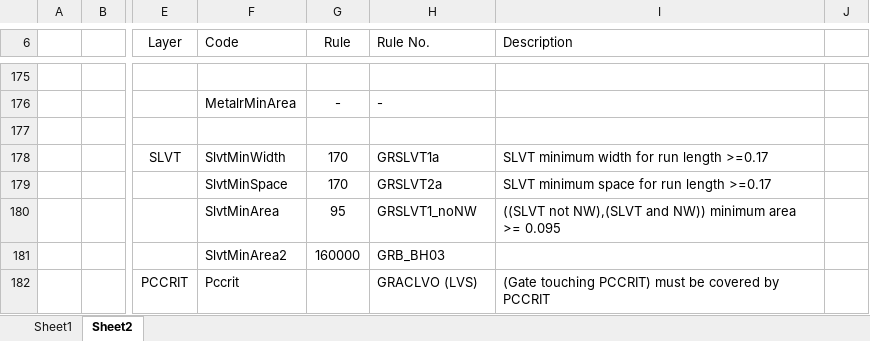
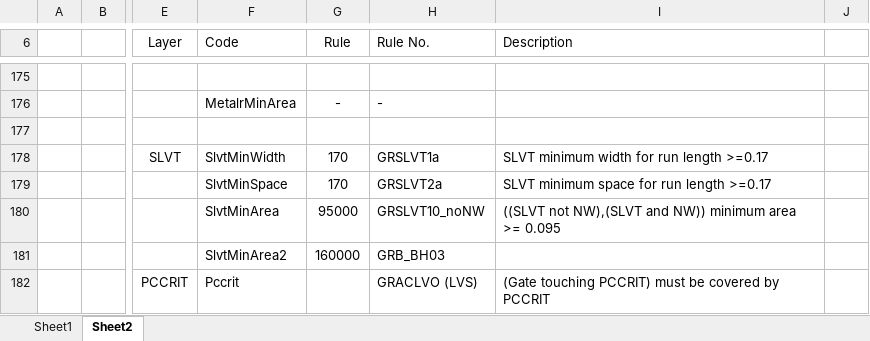
Before and after one commit to leejw95/Playground, an Excel workbook: 28nm_DRC_Layer.xlsx, sheet Sheet2, drawn as a sheet; only a part is shown, gaps mark what is left out; values as stored, in another font and other column widths than the file's, no borders; the diff names each change by its address in the sheet, - before the commit and + after, or states it on an @@ line.

Commit message:
Fix typo and Add some Layers
- Fix : @ DRC, SLVT minimum area
- Add : @ DesignParameters.py, LVT HVT layers

```diff
--- a/28nm_DRC_Layer.xlsx (sheet Sheet2)
+++ b/28nm_DRC_Layer.xlsx (sheet Sheet2)
-G180 (Rule): 95
+G180 (Rule): 95000
-H180 (Rule No.): GRSLVT1_noNW
+H180 (Rule No.): GRSLVT10_noNW
```
Also changed, not shown: 2 other files.
